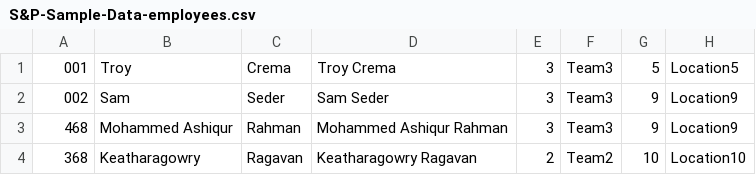
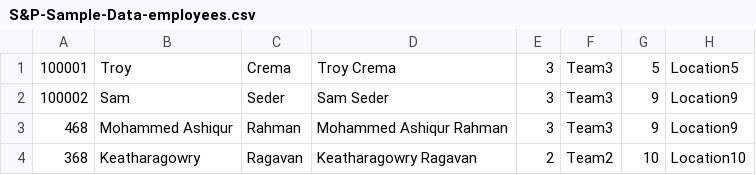
Before and after one commit to majorperk-employee/marketplace-service, a CSV file: src/main/resources/S&P-Sample-Data-employees.csv, drawn as a sheet; only a part is shown; the diff names each change by its address in the sheet, - before the commit and + after, or states it on an @@ line.

Commit message:
added default users

```diff
--- a/src/main/resources/S&P-Sample-Data-employees.csv
+++ b/src/main/resources/S&P-Sample-Data-employees.csv
-A1: 001
+A1: 100001
-A2: 002
+A2: 100002
```
